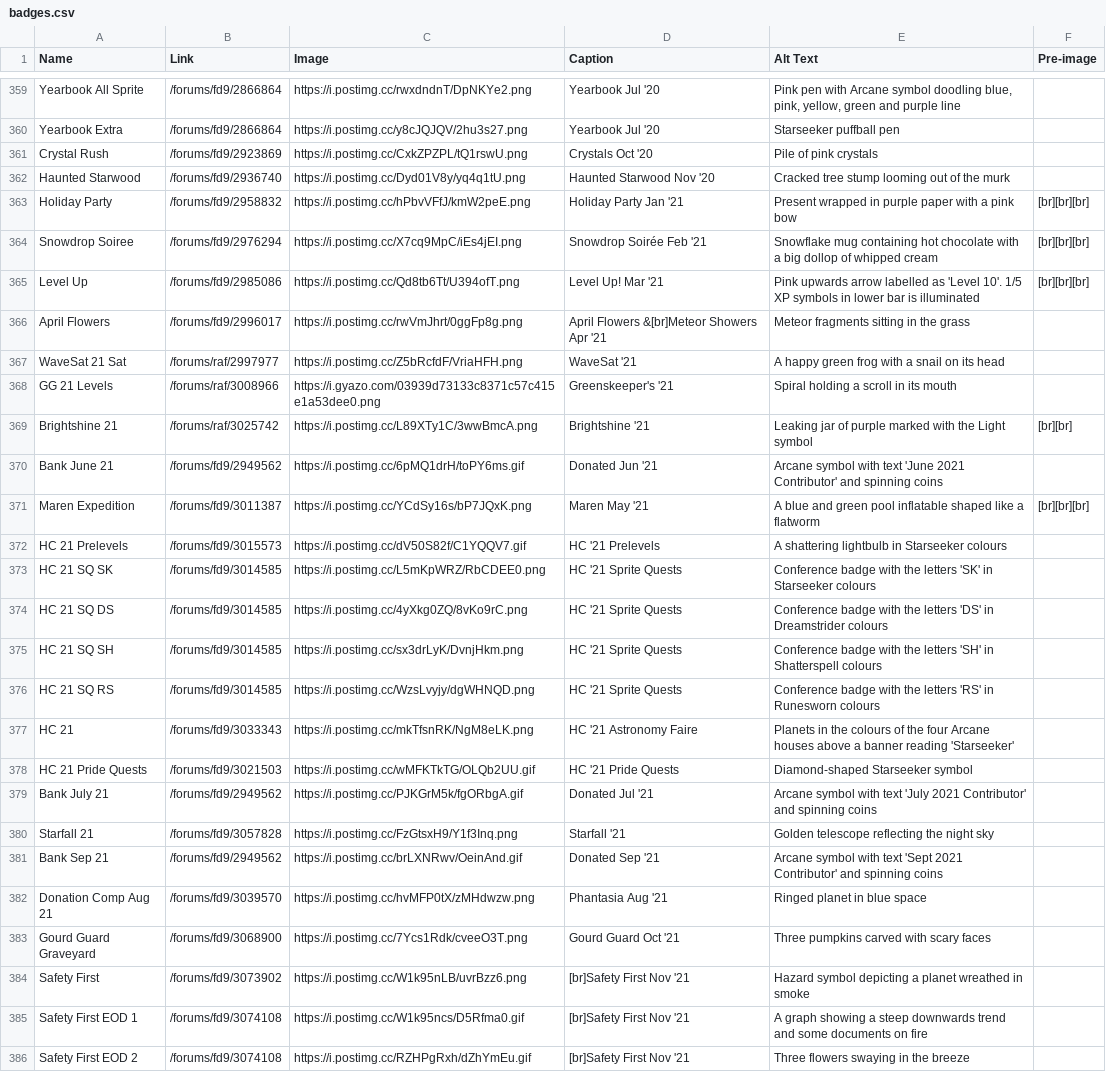
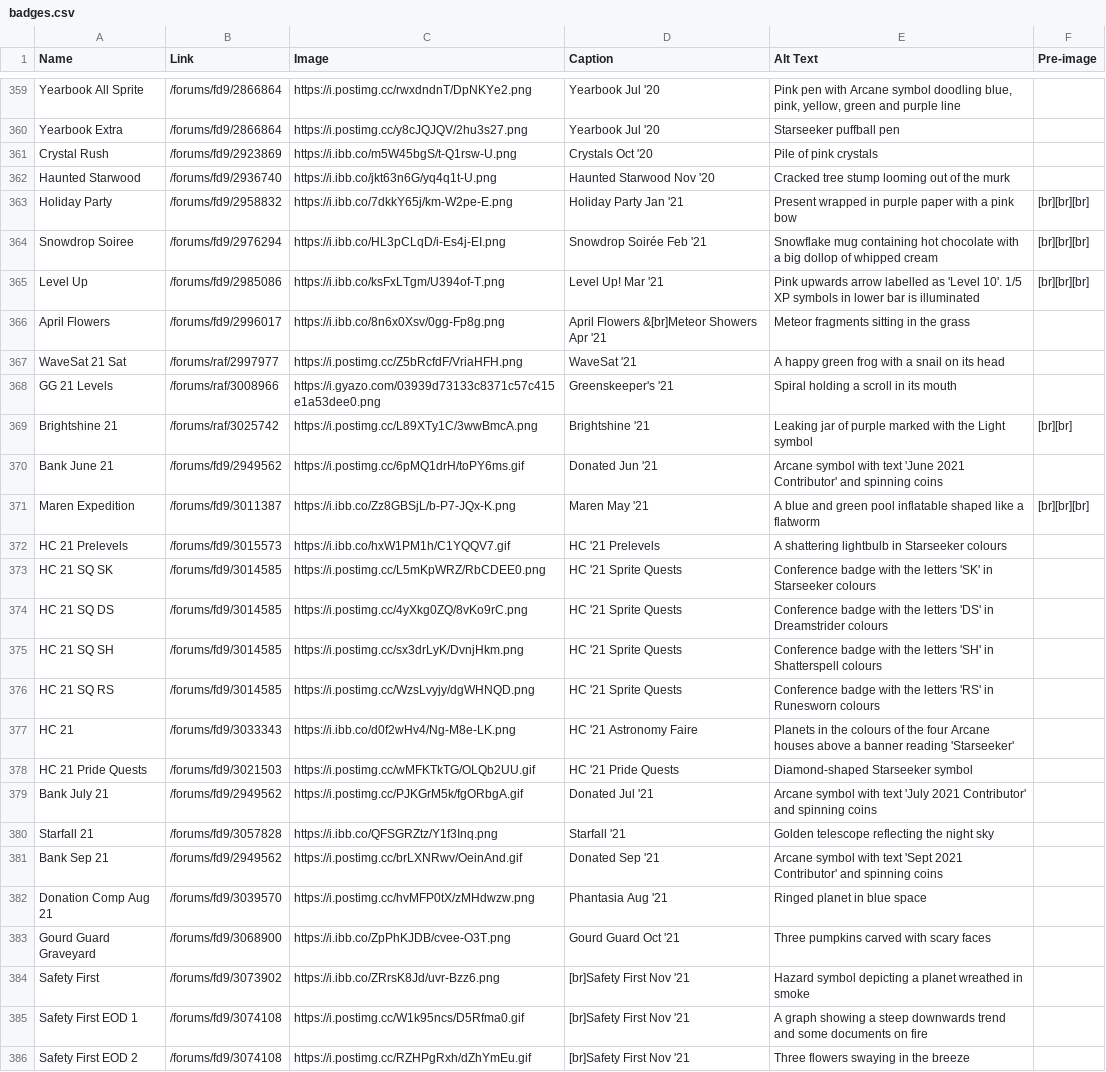
Before and after one commit to snipe-205777/dragon-bios, a CSV file: scripts/badges.csv, drawn as a sheet; only a part is shown, gaps mark what is left out; the diff covers the shown part only.

Commit message:
ifr badges 2020-22 postimg replacement

```diff
--- a/scripts/badges.csv
+++ b/scripts/badges.csv
@@ -360,8 +360,8 @@ Yearbook All Sprite, /forums/fd9/2866864, https://i.postimg.cc/rwxdndnT/DpNKYe2.
 Yearbook Extra, /forums/fd9/2866864, https://i.postimg.cc/y8cJQJQV/2hu3s27.png, Yearbook Jul '20, Starseeker puffball pen,
-Crystal Rush, /forums/fd9/2923869, https://i.postimg.cc/CxkZPZPL/tQ1rswU.png, Crystals Oct '20, Pile of pink crystals,
-Haunted Starwood, /forums/fd9/2936740, https://i.postimg.cc/Dyd01V8y/yq4q1tU.png, Haunted Starwood Nov '20, Cracked tree stump looming out of the murk,
-Holiday Party, /forums/fd9/2958832, https://i.postimg.cc/hPbvVFfJ/kmW2peE.png, Holiday Party Jan '21, Present wrapped in purple paper with a pink bow, [br][br][br]
-Snowdrop Soiree, /forums/fd9/2976294, https://i.postimg.cc/X7cq9MpC/iEs4jEI.png, Snowdrop Soirée Feb '21, Snowflake mug containing hot chocolate with a big dollop of whipped cream, [br][br][br]
-Level Up, /forums/fd9/2985086, https://i.postimg.cc/Qd8tb6Tt/U394ofT.png, Level Up! Mar '21, Pink upwards arrow labelled as 'Level 10'. 1/5 XP symbols in lower bar is illuminated, [br][br][br]
-April Flowers, /forums/fd9/2996017, https://i.postimg.cc/rwVmJhrt/0ggFp8g.png, April Flowers &[br]Meteor Showers Apr '21, Meteor fragments sitting in the grass,
+Crystal Rush, /forums/fd9/2923869, https://i.ibb.co/m5W45bgS/t-Q1rsw-U.png, Crystals Oct '20, Pile of pink crystals,
+Haunted Starwood, /forums/fd9/2936740, https://i.ibb.co/jkt63n6G/yq4q1t-U.png, Haunted Starwood Nov '20, Cracked tree stump looming out of the murk,
+Holiday Party, /forums/fd9/2958832, https://i.ibb.co/7dkkY65j/km-W2pe-E.png, Holiday Party Jan '21, Present wrapped in purple paper with a pink bow, [br][br][br]
+Snowdrop Soiree, /forums/fd9/2976294, https://i.ibb.co/HL3pCLqD/i-Es4j-EI.png, Snowdrop Soirée Feb '21, Snowflake mug containing hot chocolate with a big dollop of whipped cream, [br][br][br]
+Level Up, /forums/fd9/2985086, https://i.ibb.co/ksFxLTgm/U394of-T.png, Level Up! Mar '21, Pink upwards arrow labelled as 'Level 10'. 1/5 XP symbols in lower bar is illuminated, [br][br][br]
+April Flowers, /forums/fd9/2996017, https://i.ibb.co/8n6x0Xsv/0gg-Fp8g.png, April Flowers &[br]Meteor Showers Apr '21, Meteor fragments sitting in the grass,
 WaveSat 21 Sat, /forums/raf/2997977, https://i.postimg.cc/Z5bRcfdF/VriaHFH.png, WaveSat '21, A happy green frog with a snail on its head,
@@ -370,4 +370,4 @@ Brightshine 21, /forums/raf/3025742, https://i.postimg.cc/L89XTy1C/3wwBmcA.png,
 Bank June 21, /forums/fd9/2949562, https://i.postimg.cc/6pMQ1drH/toPY6ms.gif, Donated Jun '21, Arcane symbol with text 'June 2021 Contributor' and spinning coins,
-Maren Expedition, /forums/fd9/3011387, https://i.postimg.cc/YCdSy16s/bP7JQxK.png, Maren May '21, A blue and green pool inflatable shaped like a flatworm, [br][br][br]
-HC 21 Prelevels, /forums/fd9/3015573, https://i.postimg.cc/dV50S82f/C1YQQV7.gif, HC '21 Prelevels, A shattering lightbulb in Starseeker colours,
+Maren Expedition, /forums/fd9/3011387, https://i.ibb.co/Zz8GBSjL/b-P7-JQx-K.png, Maren May '21, A blue and green pool inflatable shaped like a flatworm, [br][br][br]
+HC 21 Prelevels, /forums/fd9/3015573, https://i.ibb.co/hxW1PM1h/C1YQQV7.gif, HC '21 Prelevels, A shattering lightbulb in Starseeker colours,
 HC 21 SQ SK, /forums/fd9/3014585, https://i.postimg.cc/L5mKpWRZ/RbCDEE0.png, HC '21 Sprite Quests, Conference badge with the letters 'SK' in Starseeker colours,
@@ -376,10 +376,10 @@ HC 21 SQ SH, /forums/fd9/3014585, https://i.postimg.cc/sx3drLyK/DvnjHkm.png, HC
 HC 21 SQ RS, /forums/fd9/3014585, https://i.postimg.cc/WzsLvyjy/dgWHNQD.png, HC '21 Sprite Quests, Conference badge with the letters 'RS' in Runesworn colours,
-HC 21, /forums/fd9/3033343, https://i.postimg.cc/mkTfsnRK/NgM8eLK.png, HC '21 Astronomy Faire, Planets in the colours of the four Arcane houses above a banner reading 'Starseeker',
+HC 21, /forums/fd9/3033343, https://i.ibb.co/d0f2wHv4/Ng-M8e-LK.png, HC '21 Astronomy Faire, Planets in the colours of the four Arcane houses above a banner reading 'Starseeker',
 HC 21 Pride Quests, /forums/fd9/3021503, https://i.postimg.cc/wMFKTkTG/OLQb2UU.gif, HC '21 Pride Quests, Diamond-shaped Starseeker symbol,
 Bank July 21, /forums/fd9/2949562, https://i.postimg.cc/PJKGrM5k/fgORbgA.gif, Donated Jul '21, Arcane symbol with text 'July 2021 Contributor' and spinning coins,
-Starfall 21, /forums/fd9/3057828, https://i.postimg.cc/FzGtsxH9/Y1f3Inq.png, Starfall '21, Golden telescope reflecting the night sky,
+Starfall 21, /forums/fd9/3057828, https://i.ibb.co/QFSGRZtz/Y1f3Inq.png, Starfall '21, Golden telescope reflecting the night sky,
 Bank Sep 21, /forums/fd9/2949562, https://i.postimg.cc/brLXNRwv/OeinAnd.gif, Donated Sep '21, Arcane symbol with text 'Sept 2021 Contributor' and spinning coins,
 Donation Comp Aug 21, /forums/fd9/3039570, https://i.postimg.cc/hvMFP0tX/zMHdwzw.png, Phantasia Aug '21, Ringed planet in blue space,
-Gourd Guard Graveyard, /forums/fd9/3068900, https://i.postimg.cc/7Ycs1Rdk/cveeO3T.png, Gourd Guard Oct '21, Three pumpkins carved with scary faces,
-Safety First, /forums/fd9/3073902, https://i.postimg.cc/W1k95nLB/uvrBzz6.png, [br]Safety First Nov '21, Hazard symbol depicting a planet wreathed in smoke,
+Gourd Guard Graveyard, /forums/fd9/3068900, https://i.ibb.co/ZpPhKJDB/cvee-O3T.png, Gourd Guard Oct '21, Three pumpkins carved with scary faces,
+Safety First, /forums/fd9/3073902, https://i.ibb.co/ZRrsK8Jd/uvr-Bzz6.png, [br]Safety First Nov '21, Hazard symbol depicting a planet wreathed in smoke,
 Safety First EOD 1, /forums/fd9/3074108, https://i.postimg.cc/W1k95ncs/D5Rfma0.gif, [br]Safety First Nov '21, A graph showing a steep downwards trend and some documents on fire,
```
Also changed, not shown: 18 edited cells elsewhere in this file, 2 other files.
